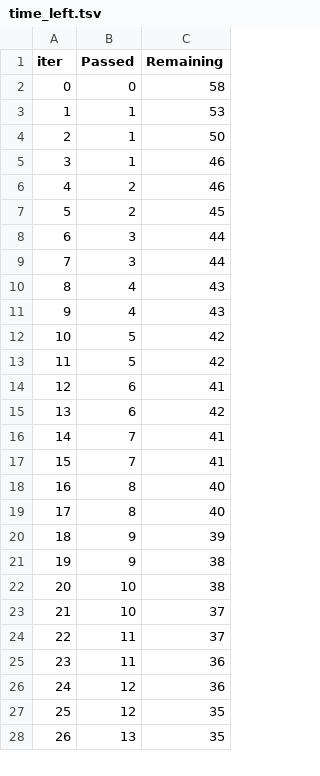
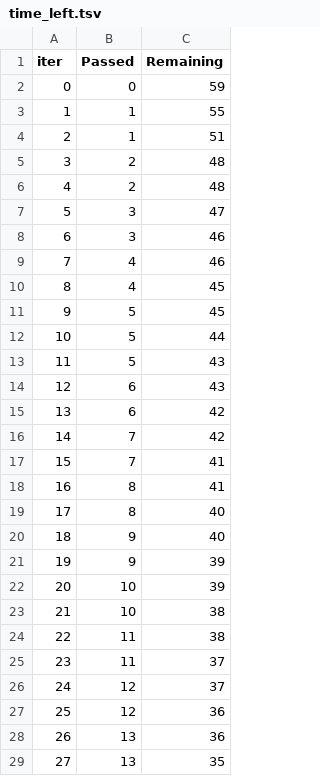
Before and after one commit to satish-code-gif/ml-project-11, a TSV file: catboost_info/time_left.tsv, drawn as a sheet; only a part is shown; removed rows and columns are numbered as before the commit, all else as after; the diff covers the shown part only; the diff names each change by its address in the sheet, - before the commit and + after, or states it on an @@ line.

```diff
--- a/catboost_info/time_left.tsv
+++ b/catboost_info/time_left.tsv
-C2 (Remaining): 58
+C2 (Remaining): 59
-C3 (Remaining): 53
+C3 (Remaining): 55
-C4 (Remaining): 50
+C4 (Remaining): 51
-row 5: 3 | 1 | 46
@@ column A (iter) renumbered between rows 5 and 98 @@
-C5 (Remaining): 46
+C5 (Remaining): 48
-C6 (Remaining): 45
+C6 (Remaining): 48
-C7 (Remaining): 44
+C7 (Remaining): 47
-C8 (Remaining): 44
+C8 (Remaining): 46
-C9 (Remaining): 43
+C9 (Remaining): 46
-C10 (Remaining): 43
+C10 (Remaining): 45
-C11 (Remaining): 42
+C11 (Remaining): 45
-C12 (Remaining): 42
+C12 (Remaining): 44
+row 13: 11 | 5 | 43
-C14 (Remaining): 41
+C14 (Remaining): 43
+row 16: 14 | 7 | 42
-B18 (Passed): 7
+B18 (Passed): 8
-B20 (Passed): 8
+B20 (Passed): 9
-row 21: 19 | 9 | 38
+row 22: 20 | 10 | 39
-row 23: 21 | 10 | 37
+row 24: 22 | 11 | 38
-row 25: 23 | 11 | 36
+row 26: 24 | 12 | 37
-row 27: 25 | 12 | 35
+row 28: 26 | 13 | 36
```
Also changed, not shown: 12 added rows, 13 removed rows and 51 edited cells elsewhere in this file, 2 other files.
